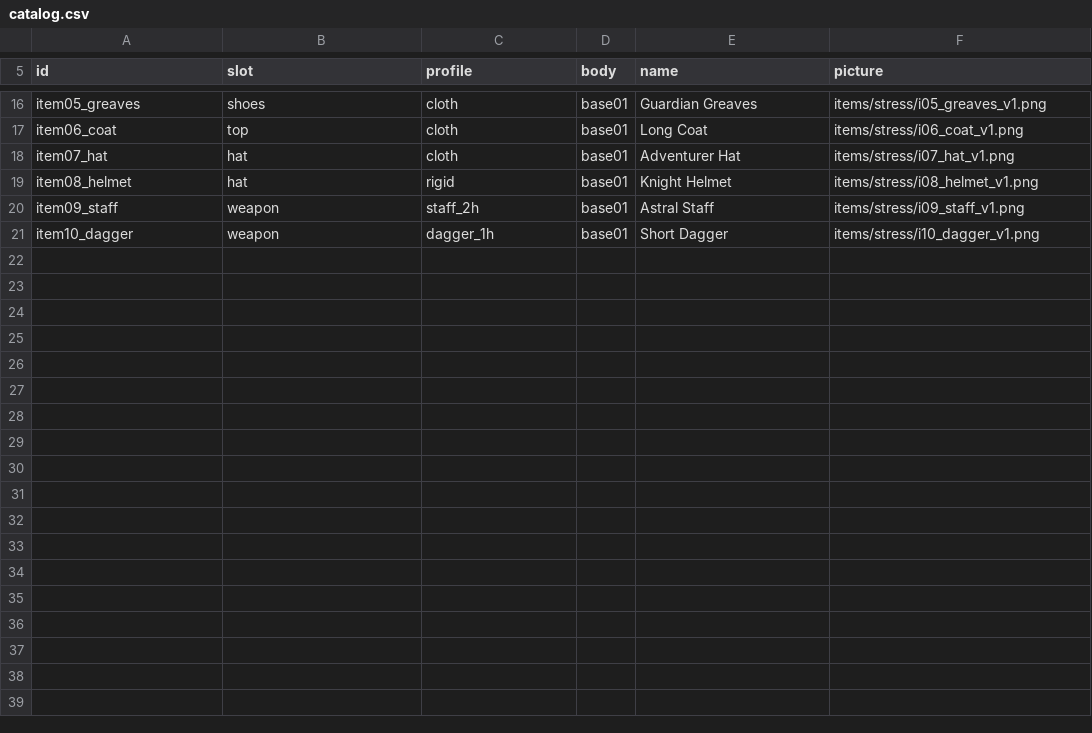
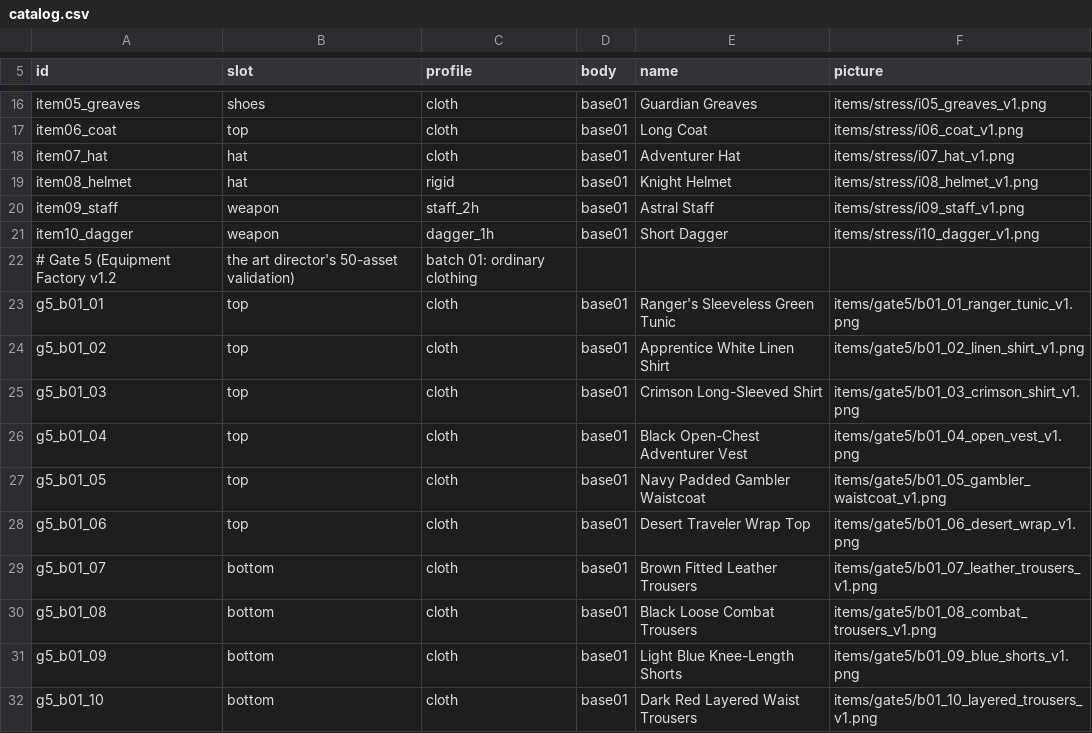
Before and after one commit to davidcohen2804-code/god-of-legacy, a CSV file: tools/v4/base01/catalog.csv, drawn as a sheet; only a part is shown, gaps mark what is left out; the diff names each change by its address in the sheet, - before the commit and + after, or states it on an @@ line.

```diff
--- a/tools/v4/base01/catalog.csv
+++ b/tools/v4/base01/catalog.csv
+row 22: # Gate 5 (Equipment Factory v1.2 | the art director's 50-asset validation) | batch 01: ordinary clothing
+row 23: g5_b01_01 | top | cloth | base01 | Ranger's Sleeveless Green Tunic | items/gate5/b01_01_ranger_tunic_v1.png
+row 24: g5_b01_02 | top | cloth | base01 | Apprentice White Linen Shirt | items/gate5/b01_02_linen_shirt_v1.png
+row 25: g5_b01_03 | top | cloth | base01 | Crimson Long-Sleeved Shirt | items/gate5/b01_03_crimson_shirt_v1.png
+row 26: g5_b01_04 | top | cloth | base01 | Black Open-Chest Adventurer Vest | items/gate5/b01_04_open_vest_v1.png
+row 27: g5_b01_05 | top | cloth | base01 | Navy Padded Gambler Waistcoat | items/gate5/b01_05_gambler_waistcoat_v1.png
+row 28: g5_b01_06 | top | cloth | base01 | Desert Traveler Wrap Top | items/gate5/b01_06_desert_wrap_v1.png
+row 29: g5_b01_07 | bottom | cloth | base01 | Brown Fitted Leather Trousers | items/gate5/b01_07_leather_trousers_v1.png
+row 30: g5_b01_08 | bottom | cloth | base01 | Black Loose Combat Trousers | items/gate5/b01_08_combat_trousers_v1.png
+row 31: g5_b01_09 | bottom | cloth | base01 | Light Blue Knee-Length Shorts | items/gate5/b01_09_blue_shorts_v1.png
+row 32: g5_b01_10 | bottom | cloth | base01 | Dark Red Layered Waist Trousers | items/gate5/b01_10_layered_trousers_v1.png
```
Also changed, not shown: 51 other files.
